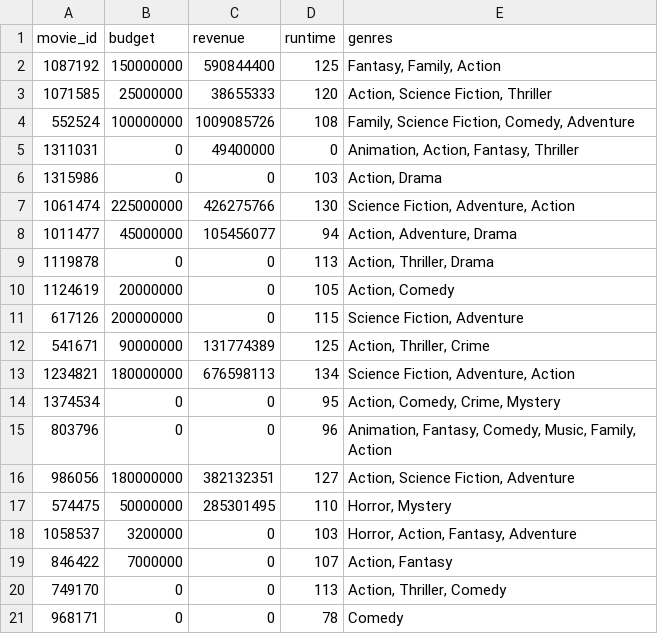
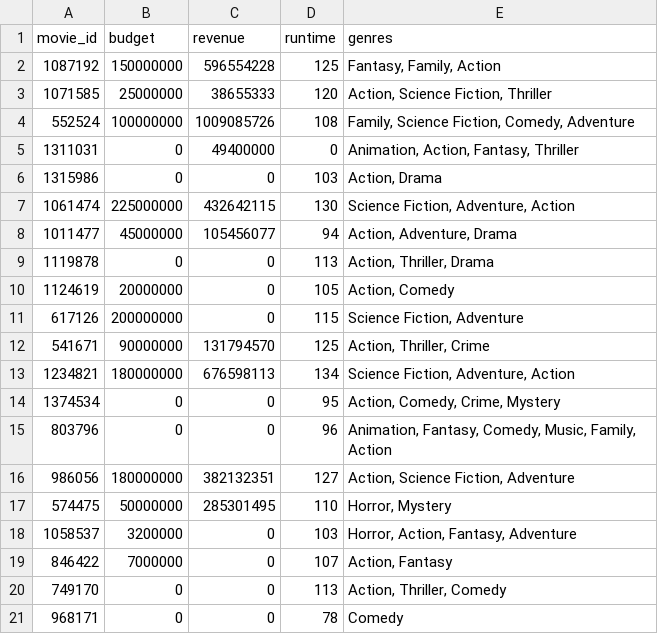
Before and after one commit to eunsue1222/TIL, a CSV file: 100_project/01_project/01-pjt/problem/movie_details.csv, drawn as a sheet.

```diff
--- a/100_project/01_project/01-pjt/problem/movie_details.csv
+++ b/100_project/01_project/01-pjt/problem/movie_details.csv
@@ -1,3 +1,3 @@
 movie_id,budget,revenue,runtime,genres
-1087192,150000000,590844400,125,"Fantasy, Family, Action"
+1087192,150000000,596554228,125,"Fantasy, Family, Action"
 1071585,25000000,38655333,120,"Action, Science Fiction, Thriller"
@@ -6,3 +6,3 @@ movie_id,budget,revenue,runtime,genres
 1315986,0,0,103,"Action, Drama"
-1061474,225000000,426275766,130,"Science Fiction, Adventure, Action"
+1061474,225000000,432642115,130,"Science Fiction, Adventure, Action"
 1011477,45000000,105456077,94,"Action, Adventure, Drama"
@@ -11,3 +11,3 @@ movie_id,budget,revenue,runtime,genres
 617126,200000000,0,115,"Science Fiction, Adventure"
-541671,90000000,131774389,125,"Action, Thriller, Crime"
+541671,90000000,131794570,125,"Action, Thriller, Crime"
 1234821,180000000,676598113,134,"Science Fiction, Adventure, Action"
```
Also changed, not shown: 100_project/01_project/01-pjt/problem/movie_ratings.csv, 41 other files.
